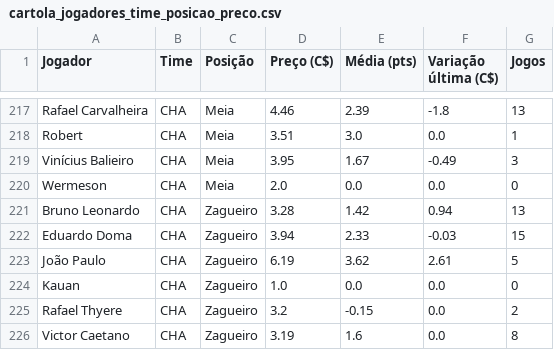
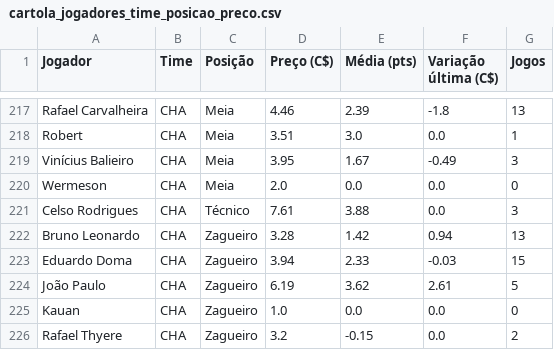
Before and after one commit to renatovarges/Live-TCC-Projeto-FInal, a CSV file: cartola_jogadores_time_posicao_preco.csv, drawn as a sheet; only a part is shown, gaps mark what is left out; the shorter side is filled out with more unchanged rows; the diff names each change by its address in the sheet, - before the commit and + after, or states it on an @@ line.

```diff
--- a/cartola_jogadores_time_posicao_preco.csv
+++ b/cartola_jogadores_time_posicao_preco.csv
+row 221: Celso Rodrigues | CHA | Técnico | 7.61 | 3.88 | 0.0 | 3
```
